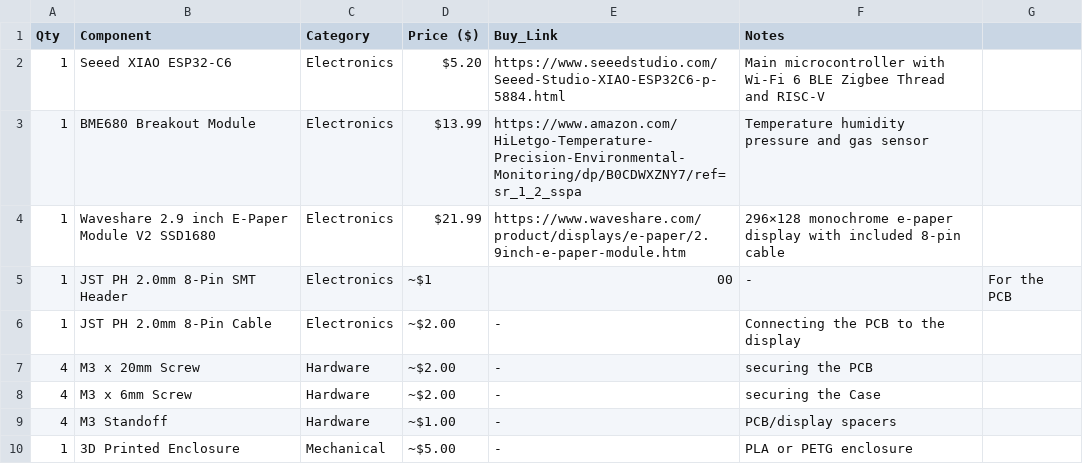
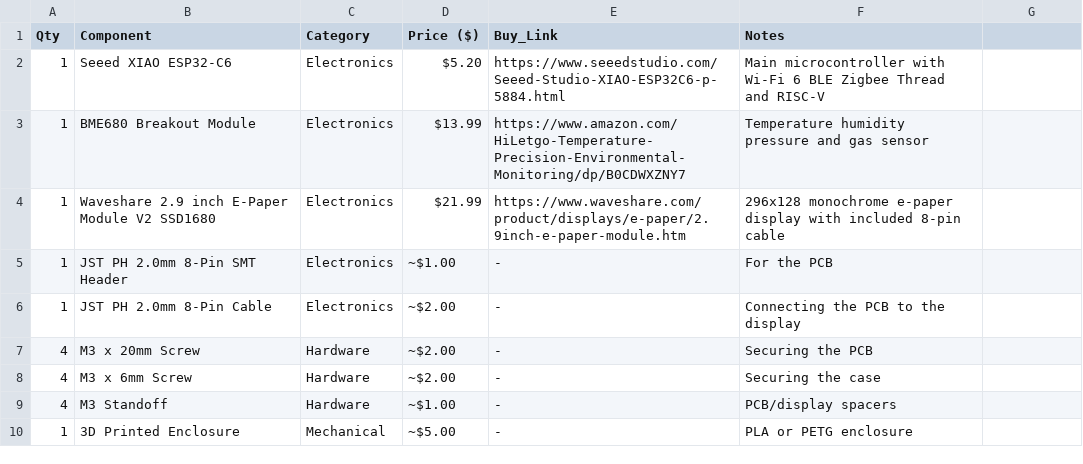
Before and after one commit to anasluqman089/Mazokchist, a CSV file: Mazokchist.csv, drawn as a sheet.

Commit message:
Revise components list in Mazokchist.csv
Updated quantities and corrected formatting in the components list.

```diff
--- a/Mazokchist.csv
+++ b/Mazokchist.csv
@@ -2,8 +2,8 @@ Qty,Component,Category,Price ($),Buy_Link,Notes
 1,Seeed XIAO ESP32-C6,Electronics,$5.20,https://www.seeedstudio.com/Seeed-Studio-XIAO-ESP32C6-p-5884.html,Main microcontroller with Wi-Fi 6 BLE Zigbee Thread and RISC-V
-1,BME680 Breakout Module,Electronics,$13.99,https://www.amazon.com/HiLetgo-Temperature-Precision-Environmental-Monitoring/dp/B0CDWXZNY7/ref=sr_1_2_sspa,Temperature humidity pressure and gas sensor
-1,Waveshare 2.9 inch E-Paper Module V2 SSD1680,Electronics,$21.99,https://www.waveshare.com/product/displays/e-paper/2.9inch-e-paper-module.htm,296×128 monochrome e-paper display with included 8-pin cable
-1,JST PH 2.0mm 8-Pin SMT Header,Electronics,~$1,00,-,For the PCB
+1,BME680 Breakout Module,Electronics,$13.99,https://www.amazon.com/HiLetgo-Temperature-Precision-Environmental-Monitoring/dp/B0CDWXZNY7,Temperature humidity pressure and gas sensor
+1,Waveshare 2.9 inch E-Paper Module V2 SSD1680,Electronics,$21.99,https://www.waveshare.com/product/displays/e-paper/2.9inch-e-paper-module.htm,296x128 monochrome e-paper display with included 8-pin cable
+1,JST PH 2.0mm 8-Pin SMT Header,Electronics,~$1.00,-,For the PCB
 1,JST PH 2.0mm 8-Pin Cable,Electronics,~$2.00,-,Connecting the PCB to the display
-4,M3 x 20mm Screw,Hardware,~$2.00,-,securing the PCB
-4,M3 x 6mm Screw,Hardware,~$2.00,-,securing the Case
+4,M3 x 20mm Screw,Hardware,~$2.00,-,Securing the PCB
+4,M3 x 6mm Screw,Hardware,~$2.00,-,Securing the case
 4,M3 Standoff,Hardware,~$1.00,-,PCB/display spacers
```
